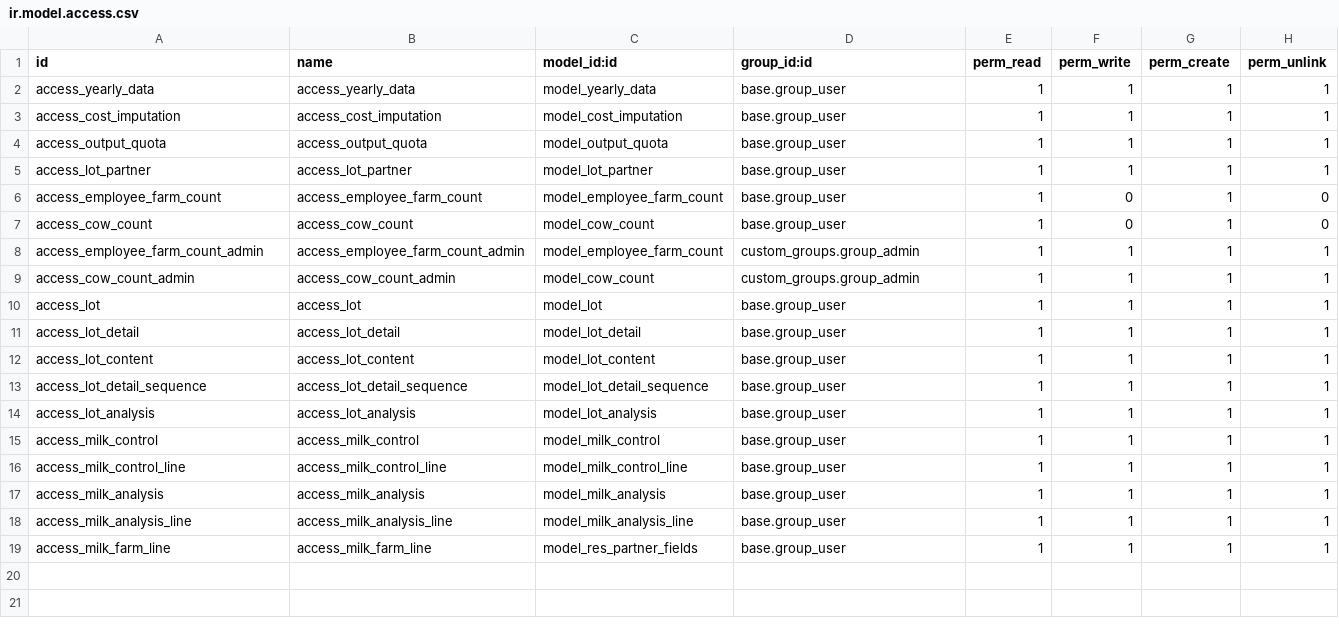
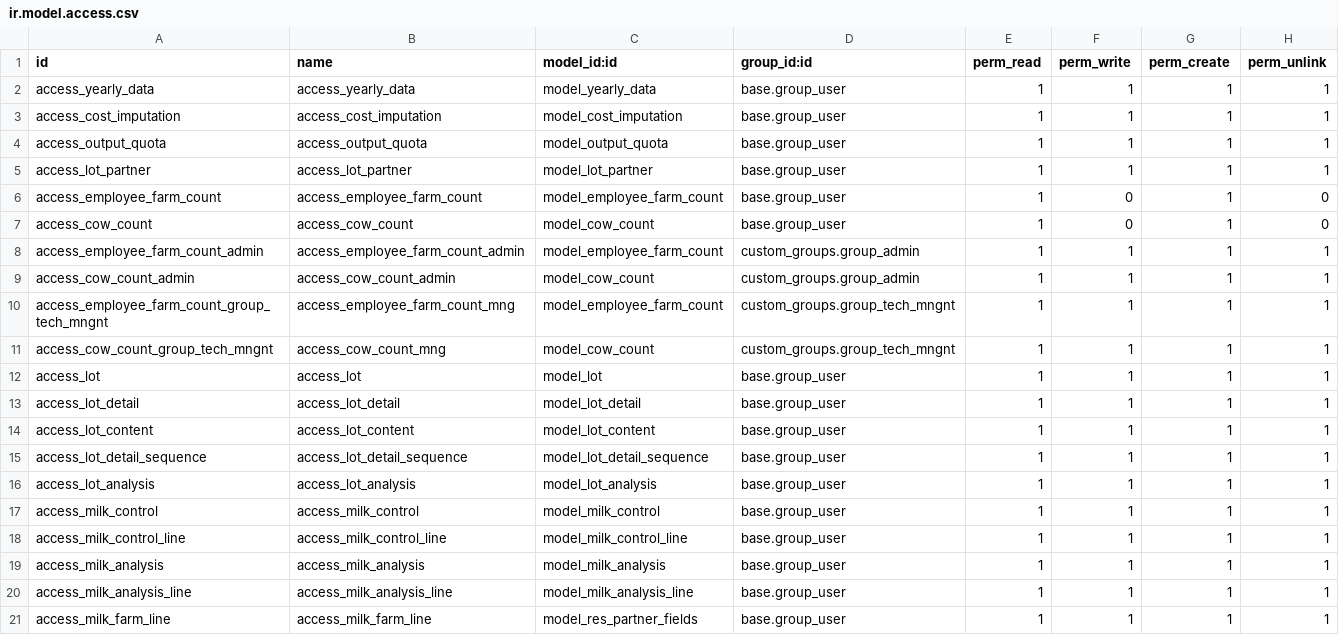
Before and after one commit to AIRASCG/CMNT_00033_2015_COOP_IV, a CSV file: project-addons/res_partner_farm_data/security/ir.model.access.csv, drawn as a sheet; the diff names each change by its address in the sheet, - before the commit and + after, or states it on an @@ line.

```diff
--- a/project-addons/res_partner_farm_data/security/ir.model.access.csv
+++ b/project-addons/res_partner_farm_data/security/ir.model.access.csv
+row 10: access_employee_farm_count_group_tech_mngnt | access_employee_farm_count_mng | model_employee_farm_count | custom_groups.group_tech_mngnt | 1 | 1 | 1 | 1
+row 11: access_cow_count_group_tech_mngnt | access_cow_count_mng | model_cow_count | custom_groups.group_tech_mngnt | 1 | 1 | 1 | 1
```
Also changed, not shown: 8 other files.
